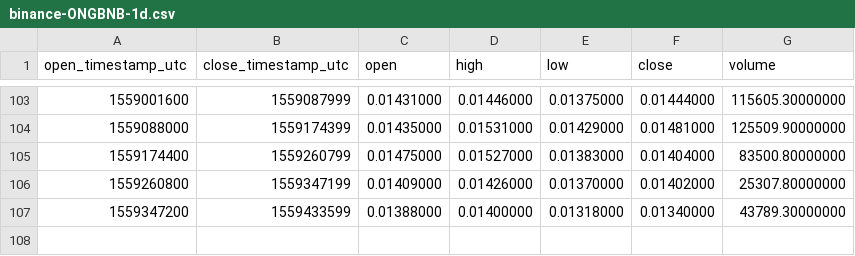
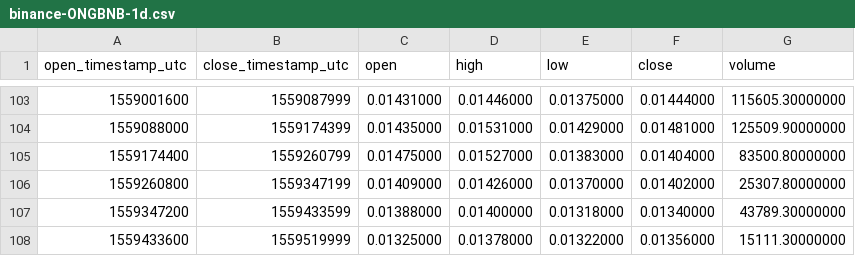
Before and after one commit to cryptobigbro/binance-ONGBNB, a CSV file: binance-ONGBNB-1d.csv, drawn as a sheet; only a part is shown, gaps mark what is left out; the diff names each change by its address in the sheet, - before the commit and + after, or states it on an @@ line.

```diff
--- a/binance-ONGBNB-1d.csv
+++ b/binance-ONGBNB-1d.csv
+row 108: 1559433600 | 1559519999 | 0.01325000 | 0.01378000 | 0.01322000 | 0.01356000 | 15111.30000000
```
Also changed, not shown: binance-ONGBNB-1h.csv.
